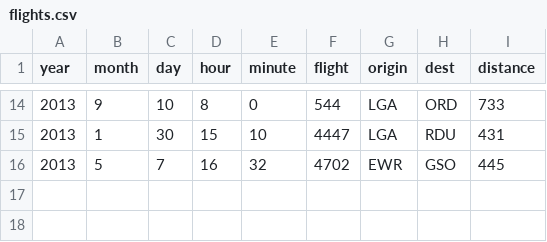
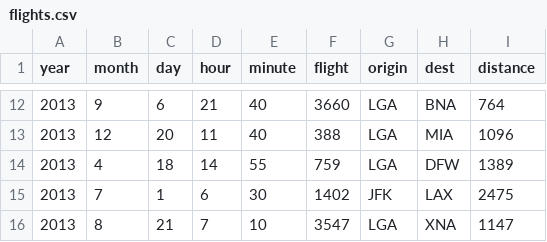
Before and after one commit to PMassicotte/quebec_ocean_tidy_data_workshop, a CSV file: data/flights.csv, drawn as a sheet; only a part is shown, gaps mark what is left out; the diff covers the shown part only.

Commit message:
chore(airports.csv): update airports.csv with additional columns for altitude, timezone, daylight saving time, and flight details chore(flights.csv): update flights.csv with additional flights and flight details

```diff
--- a/data/flights.csv
+++ b/data/flights.csv
@@ -14,3 +12,5 @@ year,month,day,hour,minute,flight,origin,dest,distance
-2013,9,10,8,0,544,LGA,ORD,733
-2013,1,30,15,10,4447,LGA,RDU,431
-2013,5,7,16,32,4702,EWR,GSO,445
+2013,9,6,21,40,3660,LGA,BNA,764
+2013,12,20,11,40,388,LGA,MIA,1096
+2013,4,18,14,55,759,LGA,DFW,1389
+2013,7,1,6,30,1402,JFK,LAX,2475
+2013,8,21,7,10,3547,LGA,XNA,1147
```
Also changed, not shown: 6 added rows, 8 removed rows and 22 edited cells elsewhere in this file, data/airports.csv.
